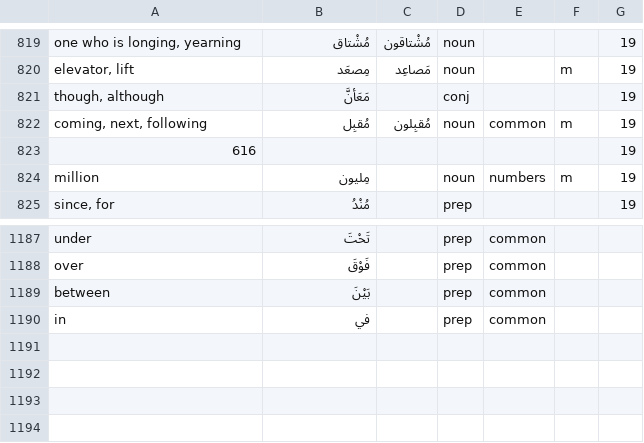
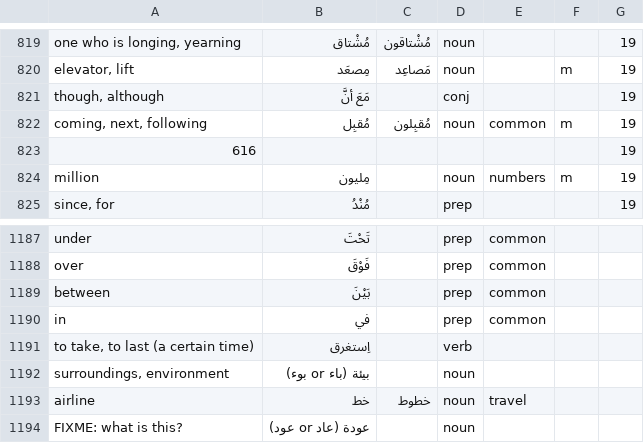
Before and after one commit to bmaupin/android-arabic-flashcards, a CSV file: support/words/arabic-words.csv, drawn as a sheet; only a part is shown, gaps mark what is left out.

Commit message:
add initial changes from Michelle.  english for one word is missing...
git-svn-id: file:///home/bmaupin/tmp/oldaaf/android_arabic_flashcards/trunk@266 d45c4bbb-d1aa-4eb0-a131-1cfa29d7c7c7

```diff
--- a/support/words/arabic-words.csv
+++ b/support/words/arabic-words.csv
@@ -820,3 +820,3 @@ one who is longing, yearning|مُشْتاق|مُشْتاقون|noun|||19
 elevator, lift|مِصعَد|مَصاعِد|noun||m|19
-though, although|مَعَأنَّ||conj|||19
+though, although|مَعَ أنَّ||conj|||19
 coming, next, following|مُقبِل|مُقبِلون|noun|common|m|19
@@ -1190 +1190,5 @@ between|بَيْنَ||prep|common||
 in|في||prep|common||
+to take, to last (a certain time)|اِستغرق||verb|||
+surroundings, environment|بيئة (باء or بوء)||noun|||
+airline|خط|خطوط|noun|travel||
+FIXME: what is this?|عودة (عاد or عود)||noun|||
```
